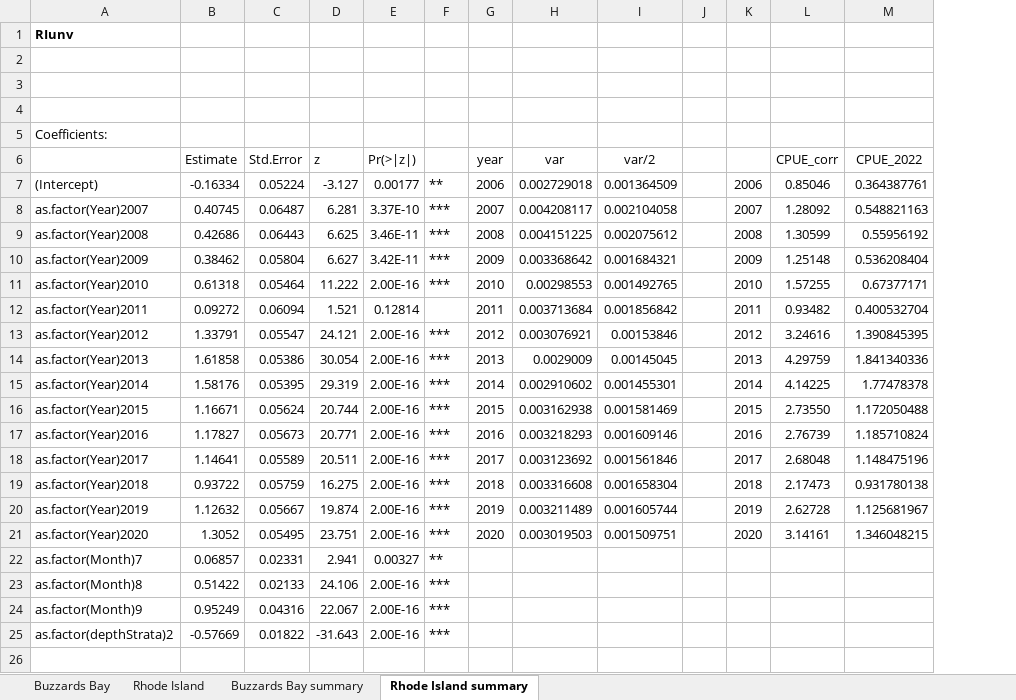
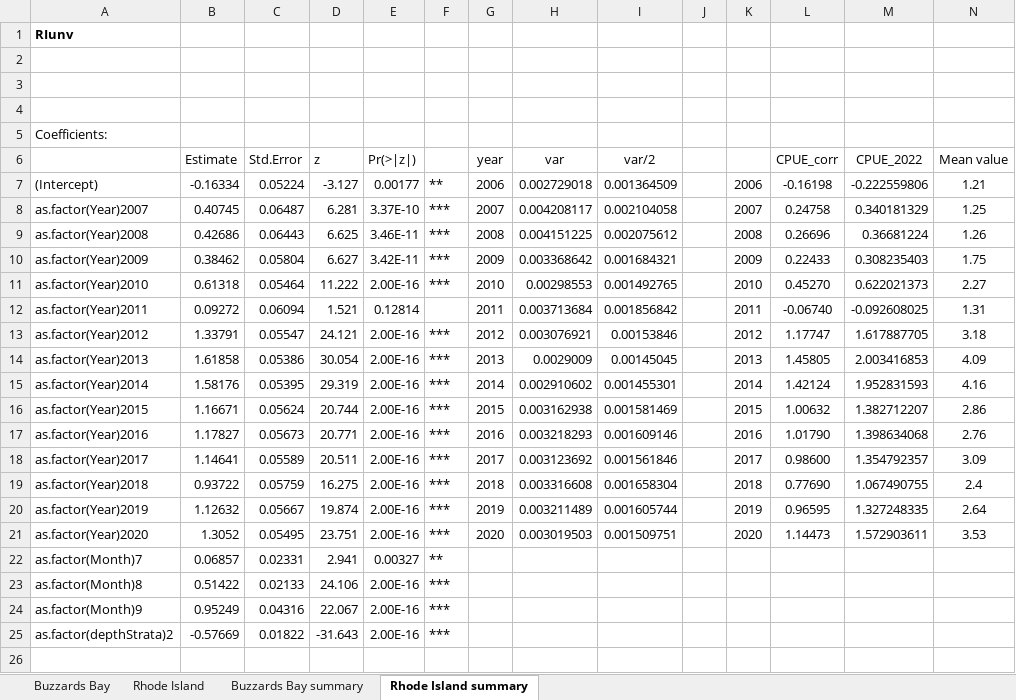
Before and after one commit to MaC-Perez/BSB_PP, an Excel workbook: CPUE/CPUE_MODELOS.xlsx, sheet Rhode Island summary, drawn as a sheet; only a part is shown; values as stored, in another font and other column widths than the file's, no borders; charts and pictures not drawn; the diff covers the shown part only; the diff names each change by its address in the sheet, - before the commit and + after, or states it on an @@ line.

```diff
--- a/CPUE/CPUE_MODELOS.xlsx (sheet Rhode Island summary)
+++ b/CPUE/CPUE_MODELOS.xlsx (sheet Rhode Island summary)
+column N (Mean value), rows 7-21: 1.21 | 1.25 | 1.26 | 1.75 | 2.27 | 1.31 | 3.18 | 4.09 | 4.16 | 2.86 | 2.76 | 3.09 | 2.4 | 2.64 | 3.53
-L7 (CPUE_corr): 0.85046
+L7 (CPUE_corr): -0.16198
-M7 (CPUE_2022): 0.364387761
+M7 (CPUE_2022): -0.222559806
-L8 (CPUE_corr): 1.28092
+L8 (CPUE_corr): 0.24758
-M8 (CPUE_2022): 0.548821163
+M8 (CPUE_2022): 0.340181329
-L9 (CPUE_corr): 1.30599
+L9 (CPUE_corr): 0.26696
-M9 (CPUE_2022): 0.55956192
+M9 (CPUE_2022): 0.36681224
-L10 (CPUE_corr): 1.25148
+L10 (CPUE_corr): 0.22433
-M10 (CPUE_2022): 0.536208404
+M10 (CPUE_2022): 0.308235403
-L11 (CPUE_corr): 1.57255
+L11 (CPUE_corr): 0.45270
-M11 (CPUE_2022): 0.67377171
+M11 (CPUE_2022): 0.622021373
-L12 (CPUE_corr): 0.93482
+L12 (CPUE_corr): -0.06740
-M12 (CPUE_2022): 0.400532704
+M12 (CPUE_2022): -0.092608025
-L13 (CPUE_corr): 3.24616
+L13 (CPUE_corr): 1.17747
-M13 (CPUE_2022): 1.390845395
+M13 (CPUE_2022): 1.617887705
-L14 (CPUE_corr): 4.29759
+L14 (CPUE_corr): 1.45805
-M14 (CPUE_2022): 1.841340336
+M14 (CPUE_2022): 2.003416853
-L15 (CPUE_corr): 4.14225
+L15 (CPUE_corr): 1.42124
-M15 (CPUE_2022): 1.77478378
+M15 (CPUE_2022): 1.952831593
-L16 (CPUE_corr): 2.73550
+L16 (CPUE_corr): 1.00632
-M16 (CPUE_2022): 1.172050488
+M16 (CPUE_2022): 1.382712207
-L17 (CPUE_corr): 2.76739
+L17 (CPUE_corr): 1.01790
-M17 (CPUE_2022): 1.185710824
+M17 (CPUE_2022): 1.398634068
-L18 (CPUE_corr): 2.68048
+L18 (CPUE_corr): 0.98600
-M18 (CPUE_2022): 1.148475196
+M18 (CPUE_2022): 1.354792357
-L19 (CPUE_corr): 2.17473
+L19 (CPUE_corr): 0.77690
-M19 (CPUE_2022): 0.931780138
+M19 (CPUE_2022): 1.067490755
-L20 (CPUE_corr): 2.62728
+L20 (CPUE_corr): 0.96595
-M20 (CPUE_2022): 1.125681967
+M20 (CPUE_2022): 1.327248335
-L21 (CPUE_corr): 3.14161
+L21 (CPUE_corr): 1.14473
-M21 (CPUE_2022): 1.346048215
+M21 (CPUE_2022): 1.572903611
```
Also changed, not shown: 30 edited cells elsewhere in this sheet, sheet Buzzards Bay summary, charts or pictures, 1 other file.
